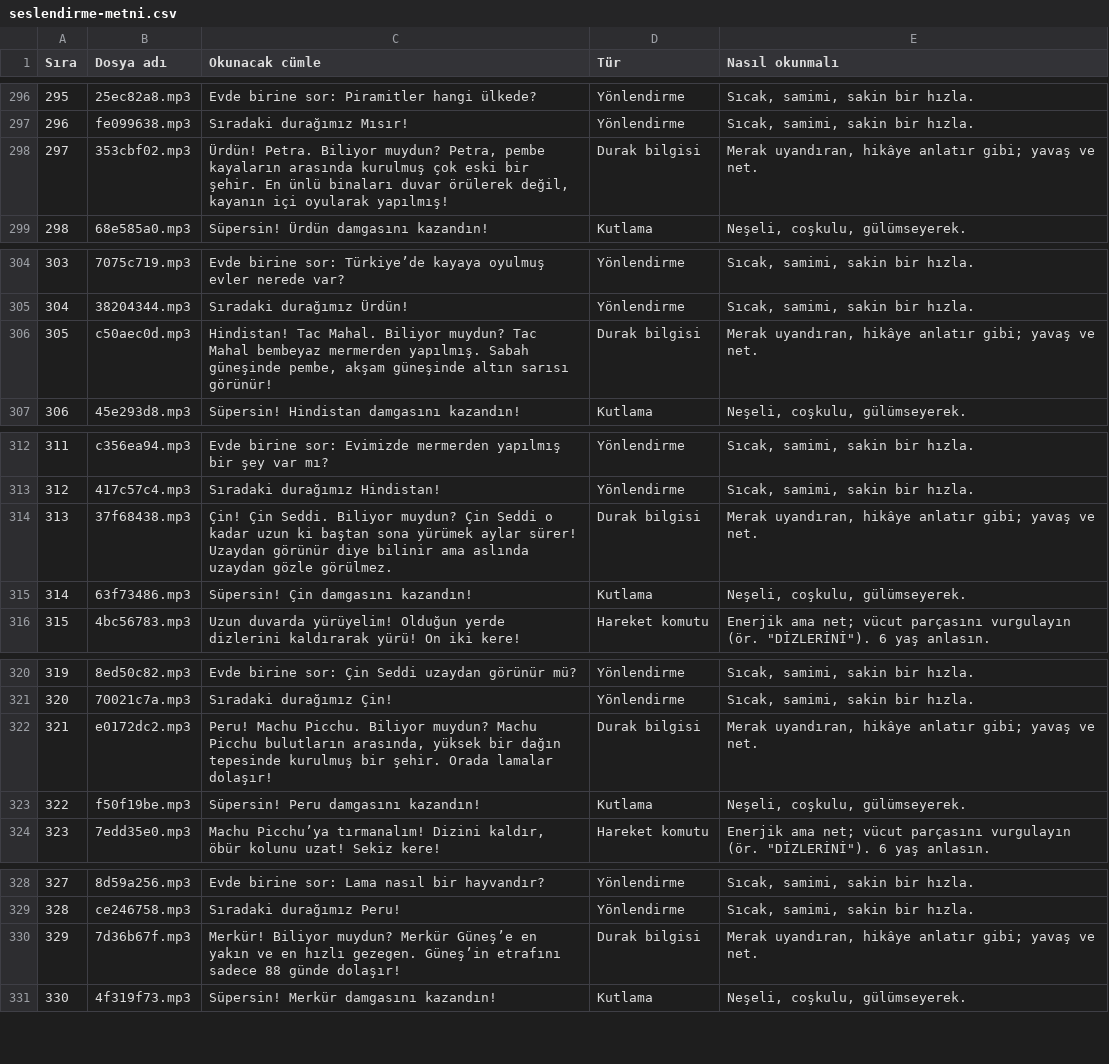
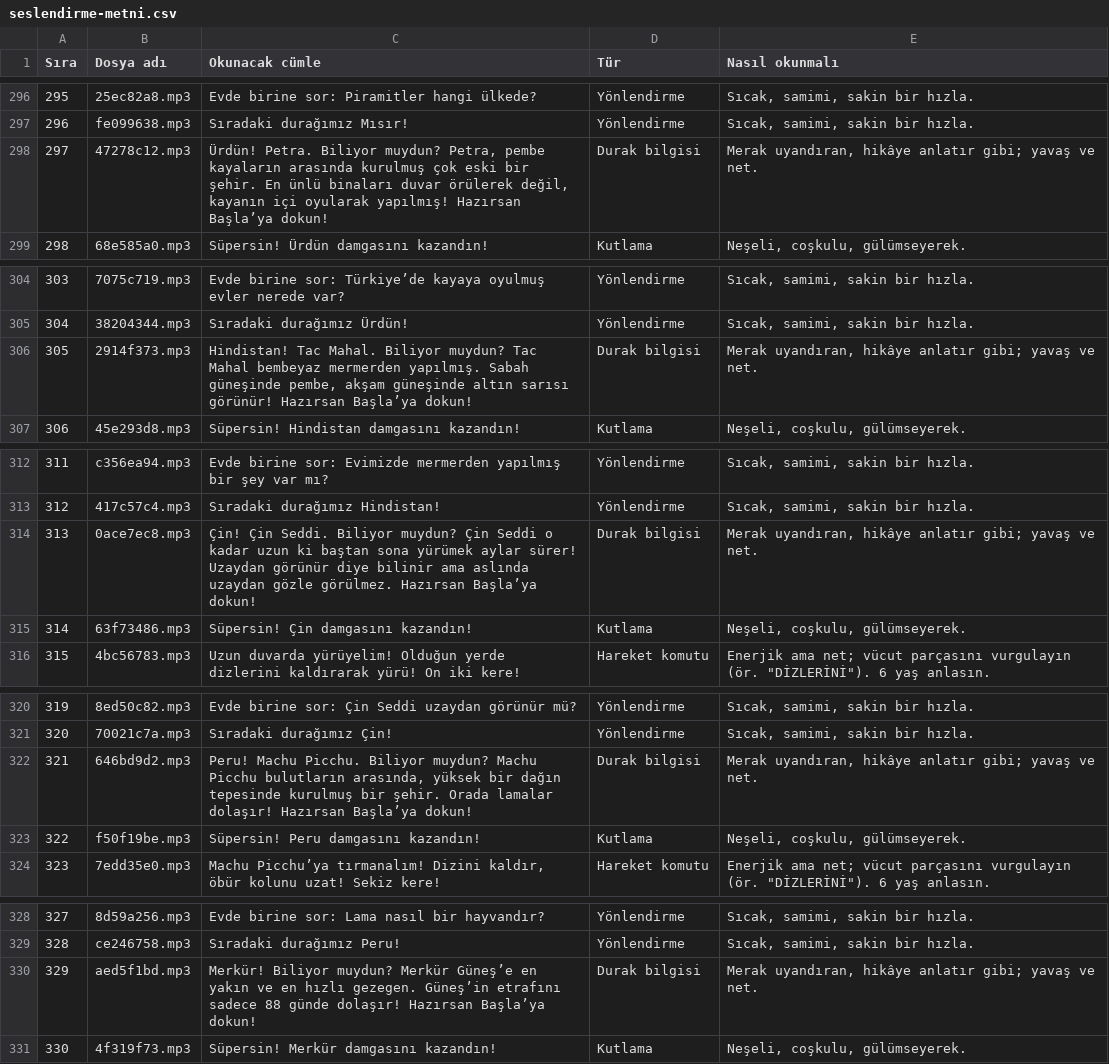
Before and after one commit to 8y9khd2gr8-svg/first, a CSV file: docs/seslendirme-metni.csv, drawn as a sheet; only a part is shown, gaps mark what is left out; the diff covers the shown part only.

```diff
--- a/docs/seslendirme-metni.csv
+++ b/docs/seslendirme-metni.csv
@@ -297,3 +297,3 @@
 "296";"fe099638.mp3";"Sıradaki durağımız Mısır!";"Yönlendirme";"Sıcak, samimi, sakin bir hızla."
-"297";"353cbf02.mp3";"Ürdün! Petra. Biliyor muydun? Petra, pembe kayaların arasında kurulmuş çok eski bir şehir. En ünlü binaları duvar örülerek değil, kayanın içi oyularak yapılmış!";"Durak bilgisi";"Merak uyandıran, hikâye anlatır gibi; yavaş ve net."
+"297";"47278c12.mp3";"Ürdün! Petra. Biliyor muydun? Petra, pembe kayaların arasında kurulmuş çok eski bir şehir. En ünlü binaları duvar örülerek değil, kayanın içi oyularak yapılmış! Hazırsan Başla’ya dokun!";"Durak bilgisi";"Merak uyandıran, hikâye anlatır gibi; yavaş ve net."
 "298";"68e585a0.mp3";"Süpersin! Ürdün damgasını kazandın!";"Kutlama";"Neşeli, coşkulu, gülümseyerek."
@@ -305,3 +305,3 @@
 "304";"38204344.mp3";"Sıradaki durağımız Ürdün!";"Yönlendirme";"Sıcak, samimi, sakin bir hızla."
-"305";"c50aec0d.mp3";"Hindistan! Tac Mahal. Biliyor muydun? Tac Mahal bembeyaz mermerden yapılmış. Sabah güneşinde pembe, akşam güneşinde altın sarısı görünür!";"Durak bilgisi";"Merak uyandıran, hikâye anlatır gibi; yavaş ve net."
+"305";"2914f373.mp3";"Hindistan! Tac Mahal. Biliyor muydun? Tac Mahal bembeyaz mermerden yapılmış. Sabah güneşinde pembe, akşam güneşinde altın sarısı görünür! Hazırsan Başla’ya dokun!";"Durak bilgisi";"Merak uyandıran, hikâye anlatır gibi; yavaş ve net."
 "306";"45e293d8.mp3";"Süpersin! Hindistan damgasını kazandın!";"Kutlama";"Neşeli, coşkulu, gülümseyerek."
@@ -313,3 +313,3 @@
 "312";"417c57c4.mp3";"Sıradaki durağımız Hindistan!";"Yönlendirme";"Sıcak, samimi, sakin bir hızla."
-"313";"37f68438.mp3";"Çin! Çin Seddi. Biliyor muydun? Çin Seddi o kadar uzun ki baştan sona yürümek aylar sürer! Uzaydan görünür diye bilinir ama aslında uzaydan gözle görülmez.";"Durak bilgisi";"Merak uyandıran, hikâye anlatır gibi; yavaş ve net."
+"313";"0ace7ec8.mp3";"Çin! Çin Seddi. Biliyor muydun? Çin Seddi o kadar uzun ki baştan sona yürümek aylar sürer! Uzaydan görünür diye bilinir ama aslında uzaydan gözle görülmez. Hazırsan Başla’ya dokun!";"Durak bilgisi";"Merak uyandıran, hikâye anlatır gibi; yavaş ve net."
 "314";"63f73486.mp3";"Süpersin! Çin damgasını kazandın!";"Kutlama";"Neşeli, coşkulu, gülümseyerek."
@@ -321,3 +321,3 @@
 "320";"70021c7a.mp3";"Sıradaki durağımız Çin!";"Yönlendirme";"Sıcak, samimi, sakin bir hızla."
-"321";"e0172dc2.mp3";"Peru! Machu Picchu. Biliyor muydun? Machu Picchu bulutların arasında, yüksek bir dağın tepesinde kurulmuş bir şehir. Orada lamalar dolaşır!";"Durak bilgisi";"Merak uyandıran, hikâye anlatır gibi; yavaş ve net."
+"321";"646bd9d2.mp3";"Peru! Machu Picchu. Biliyor muydun? Machu Picchu bulutların arasında, yüksek bir dağın tepesinde kurulmuş bir şehir. Orada lamalar dolaşır! Hazırsan Başla’ya dokun!";"Durak bilgisi";"Merak uyandıran, hikâye anlatır gibi; yavaş ve net."
 "322";"f50f19be.mp3";"Süpersin! Peru damgasını kazandın!";"Kutlama";"Neşeli, coşkulu, gülümseyerek."
@@ -329,3 +329,3 @@
 "328";"ce246758.mp3";"Sıradaki durağımız Peru!";"Yönlendirme";"Sıcak, samimi, sakin bir hızla."
-"329";"7d36b67f.mp3";"Merkür! Biliyor muydun? Merkür Güneş’e en yakın ve en hızlı gezegen. Güneş’in etrafını sadece 88 günde dolaşır!";"Durak bilgisi";"Merak uyandıran, hikâye anlatır gibi; yavaş ve net."
+"329";"aed5f1bd.mp3";"Merkür! Biliyor muydun? Merkür Güneş’e en yakın ve en hızlı gezegen. Güneş’in etrafını sadece 88 günde dolaşır! Hazırsan Başla’ya dokun!";"Durak bilgisi";"Merak uyandıran, hikâye anlatır gibi; yavaş ve net."
 "330";"4f319f73.mp3";"Süpersin! Merkür damgasını kazandın!";"Kutlama";"Neşeli, coşkulu, gülümseyerek."
```
Also changed, not shown: 90 edited cells elsewhere in this file, 2 other files.
